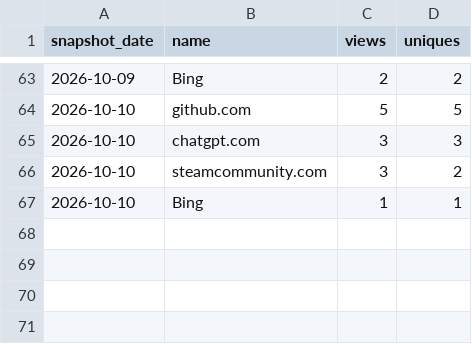
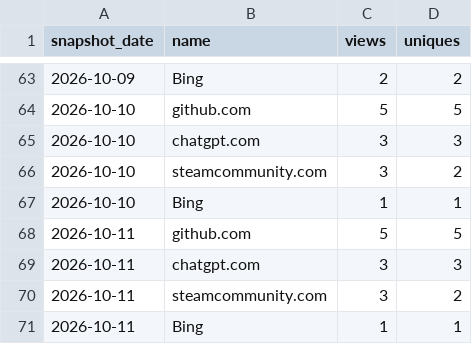
Before and after one commit to Isualc/dayz-ai-survivor, a CSV file: docs/traffic/referrers.csv, drawn as a sheet; only a part is shown, gaps mark what is left out; the diff names each change by its address in the sheet, - before the commit and + after, or states it on an @@ line.

```diff
--- a/docs/traffic/referrers.csv
+++ b/docs/traffic/referrers.csv
+row 68: 2026-10-11 | github.com | 5 | 5
+row 69: 2026-10-11 | chatgpt.com | 3 | 3
+row 70: 2026-10-11 | steamcommunity.com | 3 | 2
+row 71: 2026-10-11 | Bing | 1 | 1
```
Also changed, not shown: docs/traffic/daily.csv, docs/traffic/paths.csv, 1 other file.
